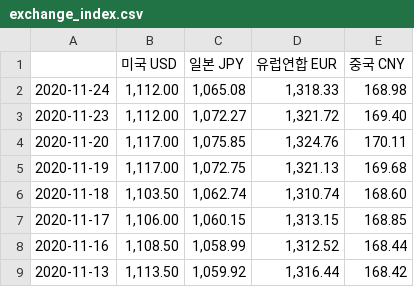
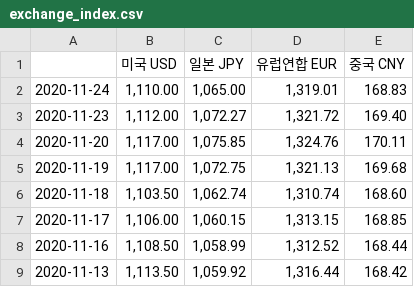
Before and after one commit to Jelly6489/PythonFlask, a CSV file: csv/exchange_index.csv, drawn as a sheet; only a part is shown.

```diff
--- a/csv/exchange_index.csv
+++ b/csv/exchange_index.csv
@@ -1,3 +1,3 @@
 ,미국 USD,일본 JPY,유럽연합 EUR,중국 CNY
-2020-11-24,"1,112.00","1,065.08","1,318.33",168.98
+2020-11-24,"1,110.00","1,065.00","1,319.01",168.83
 2020-11-23,"1,112.00","1,072.27","1,321.72",169.40
```
Also changed, not shown: csv/exchange_reindex.csv, csv/삼성전자.csv, 34 other files.
